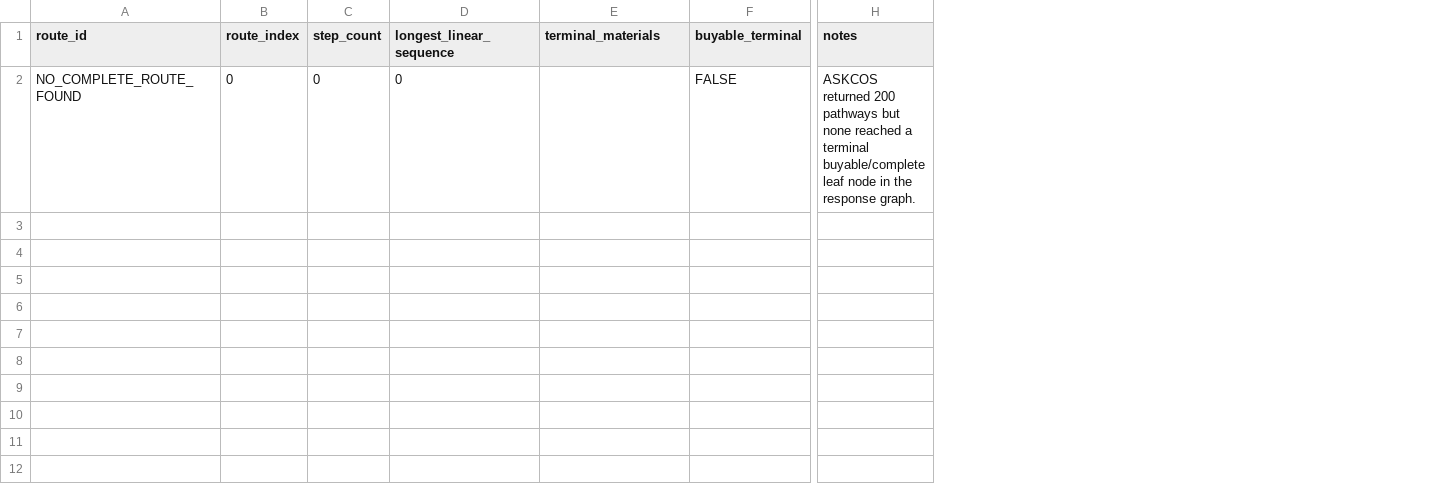
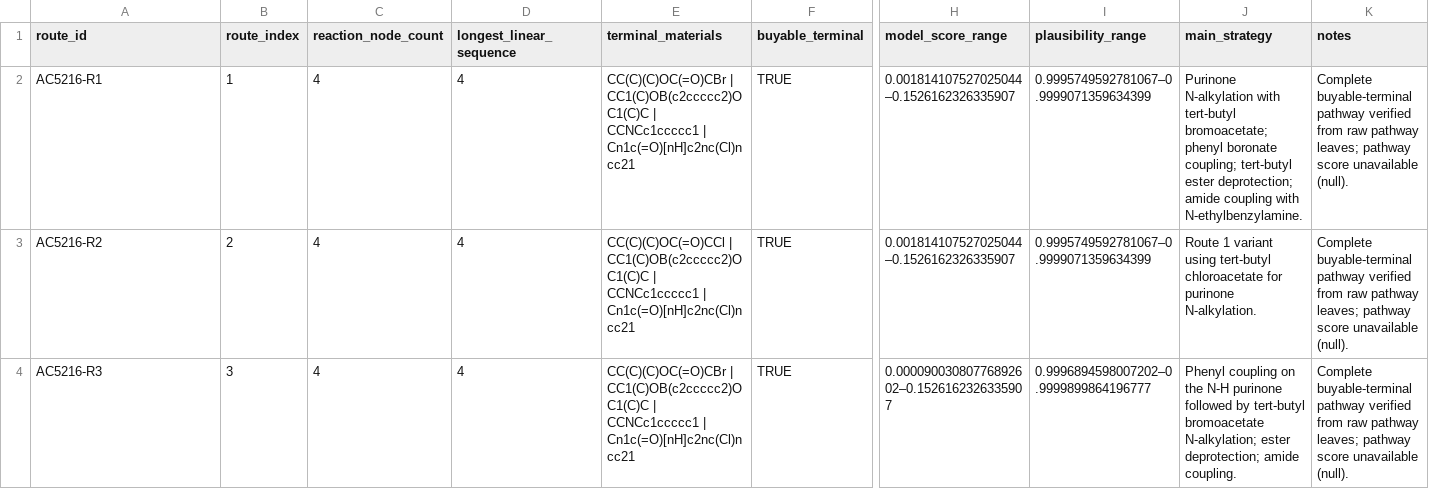
Before and after one commit to dhruvss/TBI, a CSV file: synthesis/askcos/AC-5216/routes_summary.csv, drawn as a sheet; only a part is shown, gaps mark what is left out; removed rows and columns are numbered as before the commit, all else as after; rows hold the shown columns only; the diff names each change by its address in the sheet, - before the commit and + after, or states it on an @@ line.

Commit message:
askcos finished, md reps 4 and 5 for A8, A7

```diff
--- a/synthesis/askcos/AC-5216/routes_summary.csv
+++ b/synthesis/askcos/AC-5216/routes_summary.csv
-column C (step_count), empty
+column C (reaction_node_count), empty
+column H (model_score_range), empty
+column I (plausibility_range), empty
+column J (main_strategy), empty
-row 2: NO_COMPLETE_ROUTE_FOUND | 0 | 0 | 0 |  | FALSE | ASKCOS returned 200 pathways but none reached a terminal buyable/complete leaf node in the response graph.
+row 2: AC5216-R1 | 1 | 4 | 4 | CC(C)(C)OC(=O)CBr | CC1(C)OB(c2ccccc2)OC1(C)C | CCNCc1ccccc1 | Cn1c(=O)[nH]c2nc(Cl)ncc21 | TRUE | 0.001814107527025044–0.1526162326335907 | 0.9995749592781067–0.9999071359634399 | Purinone N-alkylation with tert-butyl bromoacetate; phenyl boronate coupling; tert-butyl ester deprotection; amide coupling with N-ethylbenzylamine. | Complete buyable-terminal pathway verified from raw pathway leaves; pathway score unavailable (null).
+row 3: AC5216-R2 | 2 | 4 | 4 | CC(C)(C)OC(=O)CCl | CC1(C)OB(c2ccccc2)OC1(C)C | CCNCc1ccccc1 | Cn1c(=O)[nH]c2nc(Cl)ncc21 | TRUE | 0.001814107527025044–0.1526162326335907 | 0.9995749592781067–0.9999071359634399 | Route 1 variant using tert-butyl chloroacetate for purinone N-alkylation. | Complete buyable-terminal pathway verified from raw pathway leaves; pathway score unavailable (null).
+row 4: AC5216-R3 | 3 | 4 | 4 | CC(C)(C)OC(=O)CBr | CC1(C)OB(c2ccccc2)OC1(C)C | CCNCc1ccccc1 | Cn1c(=O)[nH]c2nc(Cl)ncc21 | TRUE | 0.00009003080776892602–0.1526162326335907 | 0.9996894598007202–0.9999899864196777 | Phenyl coupling on the N-H purinone followed by tert-butyl bromoacetate N-alkylation; ester deprotection; amide coupling. | Complete buyable-terminal pathway verified from raw pathway leaves; pathway score unavailable (null).
```
Also changed, not shown: 16 other files.
